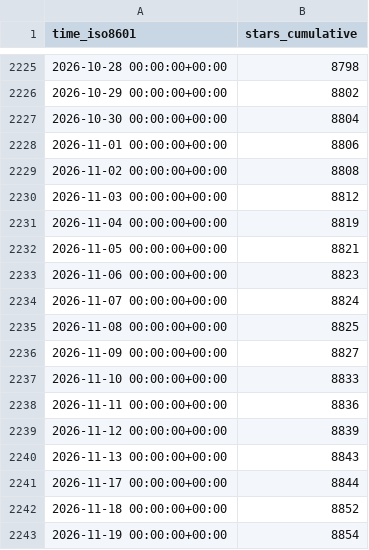
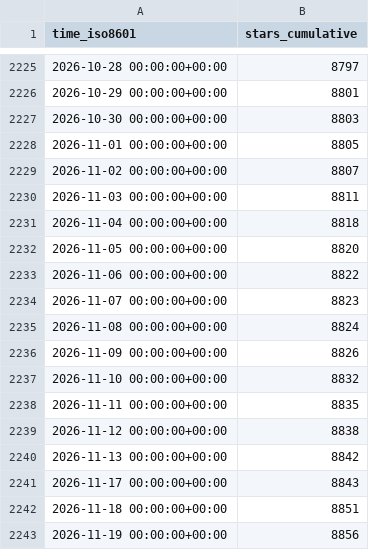
Before and after one commit to Project-MONAI/monai-code-formatter, a CSV file: Project-MONAI/MONAI/ghrs-data/stargazers.csv, drawn as a sheet; only a part is shown, gaps mark what is left out; the diff covers the shown part only.

```diff
--- a/Project-MONAI/MONAI/ghrs-data/stargazers.csv
+++ b/Project-MONAI/MONAI/ghrs-data/stargazers.csv
@@ -2225,19 +2225,19 @@ time_iso8601,stars_cumulative
-2026-10-28 00:00:00+00:00,8798
-2026-10-29 00:00:00+00:00,8802
-2026-10-30 00:00:00+00:00,8804
-2026-11-01 00:00:00+00:00,8806
-2026-11-02 00:00:00+00:00,8808
-2026-11-03 00:00:00+00:00,8812
-2026-11-04 00:00:00+00:00,8819
-2026-11-05 00:00:00+00:00,8821
-2026-11-06 00:00:00+00:00,8823
-2026-11-07 00:00:00+00:00,8824
-2026-11-08 00:00:00+00:00,8825
-2026-11-09 00:00:00+00:00,8827
-2026-11-10 00:00:00+00:00,8833
-2026-11-11 00:00:00+00:00,8836
-2026-11-12 00:00:00+00:00,8839
-2026-11-13 00:00:00+00:00,8843
-2026-11-17 00:00:00+00:00,8844
-2026-11-18 00:00:00+00:00,8852
-2026-11-19 00:00:00+00:00,8854
+2026-10-28 00:00:00+00:00,8797
+2026-10-29 00:00:00+00:00,8801
+2026-10-30 00:00:00+00:00,8803
+2026-11-01 00:00:00+00:00,8805
+2026-11-02 00:00:00+00:00,8807
+2026-11-03 00:00:00+00:00,8811
+2026-11-04 00:00:00+00:00,8818
+2026-11-05 00:00:00+00:00,8820
+2026-11-06 00:00:00+00:00,8822
+2026-11-07 00:00:00+00:00,8823
+2026-11-08 00:00:00+00:00,8824
+2026-11-09 00:00:00+00:00,8826
+2026-11-10 00:00:00+00:00,8832
+2026-11-11 00:00:00+00:00,8835
+2026-11-12 00:00:00+00:00,8838
+2026-11-13 00:00:00+00:00,8842
+2026-11-17 00:00:00+00:00,8843
+2026-11-18 00:00:00+00:00,8851
+2026-11-19 00:00:00+00:00,8856
```
Also changed, not shown: 27 edited cells elsewhere in this file, Project-MONAI/MONAI/ghrs-data/forks.csv.
